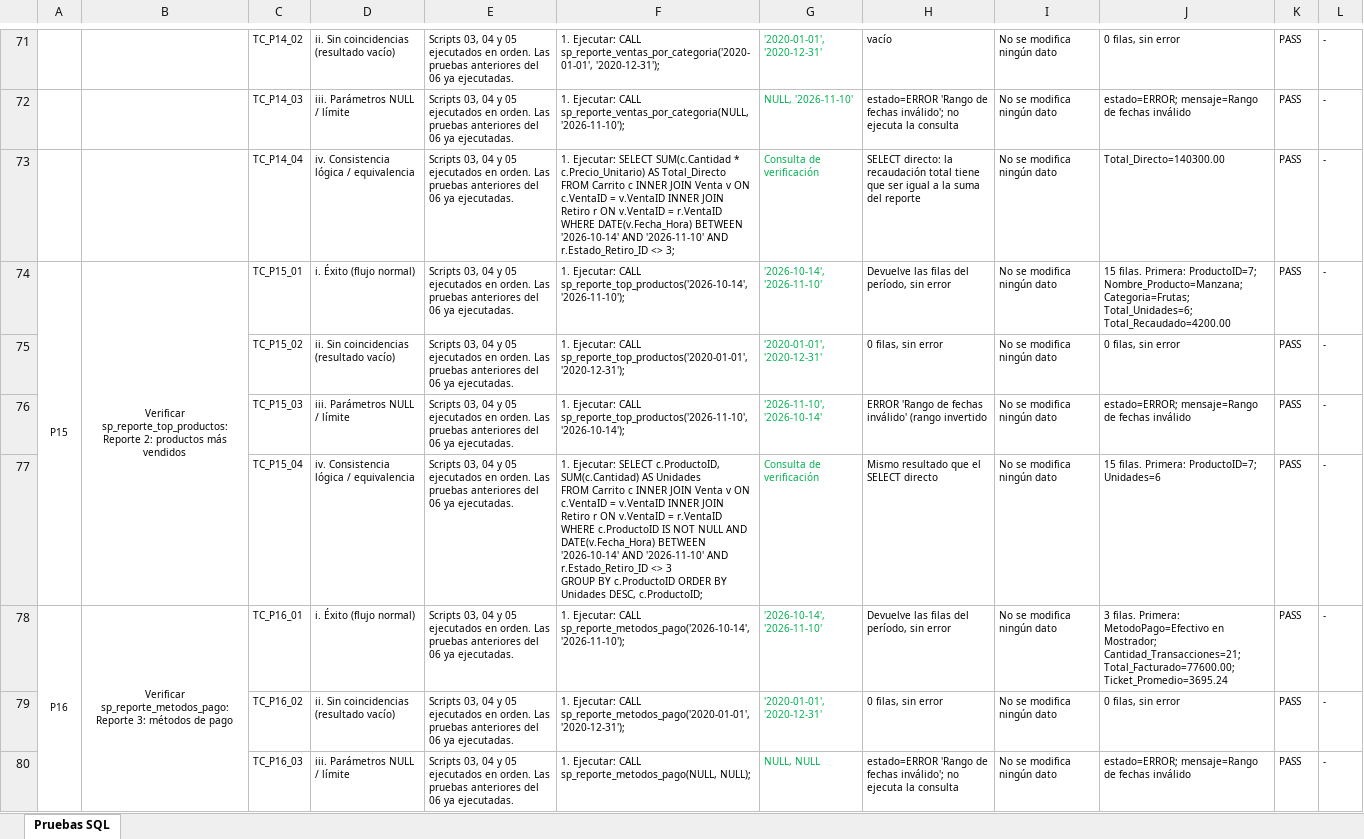
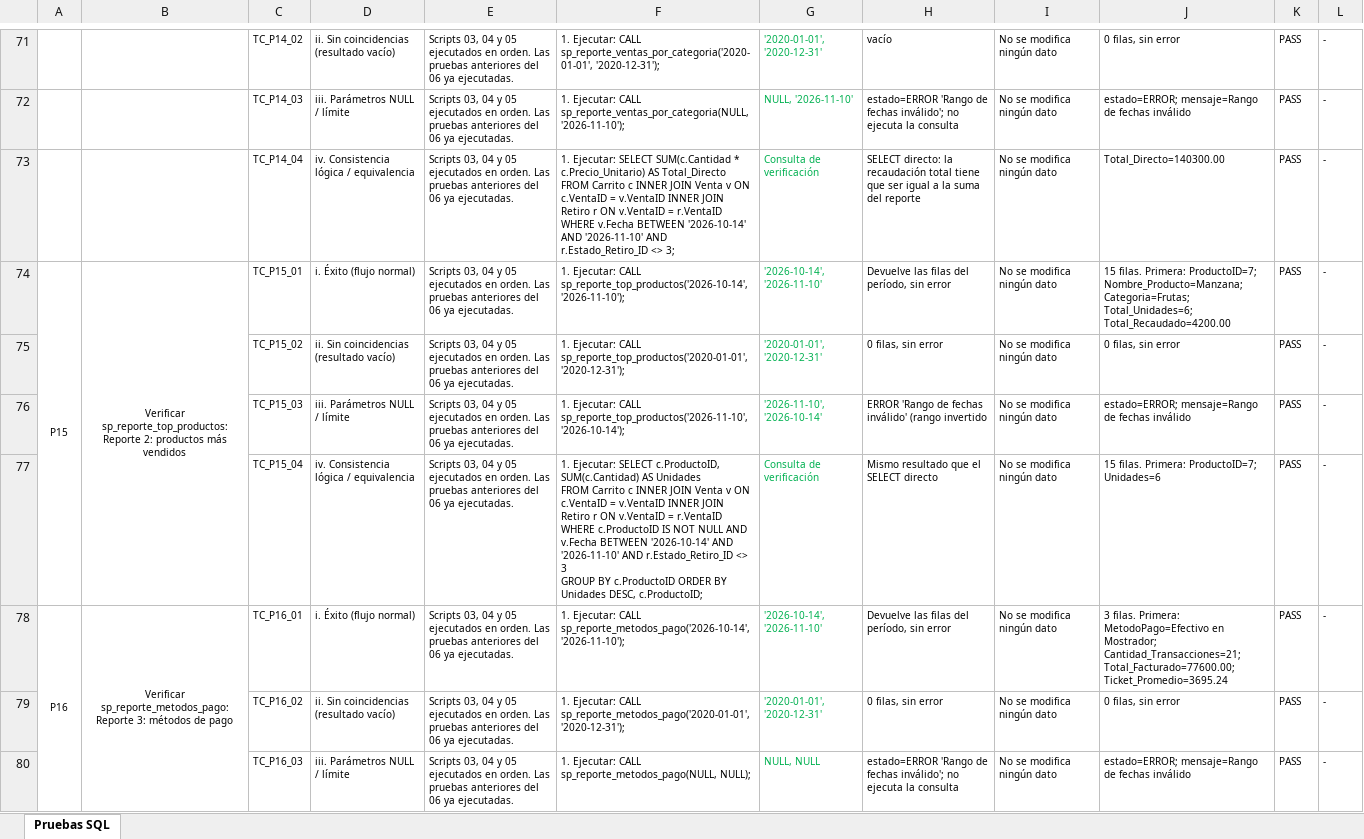
Before and after one commit to gabrielnogueramelendez-cpu/Qt-creator-Berea, an Excel workbook: database/06_PruebasSQL.xlsx, sheet Pruebas SQL, drawn as a sheet; only a part is shown, gaps mark what is left out; values as stored, in another font and other column widths than the file's, no borders; ↵ is a line break in a cell; the diff covers the shown part only; the diff names each change by its address in the sheet, - before the commit and + after, or states it on an @@ line.

Commit message:
Ajustes BBDD: franjas reales, Fecha y Hora separadas, contraseñas sin SHA2
- Franja_Retiro con el horario real del colegio (7 franjas, 07:45 a 20:00)
  y retiros reasignados a la franja que corresponde a la hora de compra.
- Venta: Fecha_Hora (DATETIME) pasa a Fecha (DATE) y Hora (TIME).
- Contraseñas guardadas y comparadas como texto, sin SHA2.
- Tuning: top_productos y top_estudiantes (pre-agregación por ID);
  se quita ventas_diarias_tuneado.
- Pruebas y planilla regeneradas: 96 casos, todos PASS en MySQL 8.0.

```diff
--- a/database/06_PruebasSQL.xlsx (sheet Pruebas SQL)
+++ b/database/06_PruebasSQL.xlsx (sheet Pruebas SQL)
-F73: …r.VentaID ↵ WHERE DATE(v.Fecha_Hora) BETWEEN '2026-10-14'…
+F73: …r.VentaID ↵ WHERE v.Fecha BETWEEN '2026-10-14'…
-F77: …NULL AND DATE(v.Fecha_Hora) BETWEEN '2026-10-14'…
+F77: …NULL AND v.Fecha BETWEEN '2026-10-14'…
```
Also changed, not shown: 2 removed rows, 35 edited cells and merged cells elsewhere in this sheet, 5 other files.
